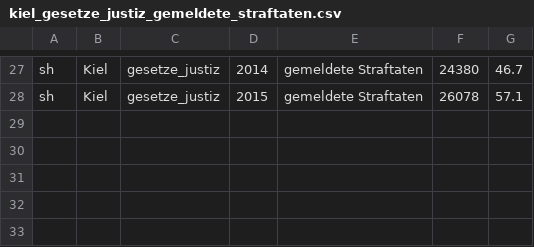
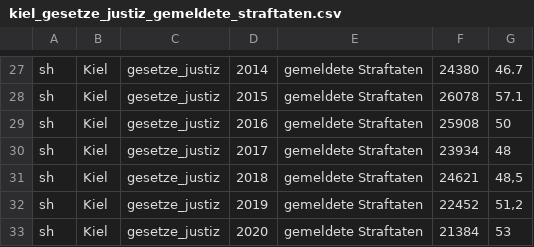
Before and after one commit to niftycode/Kiel_Open_Data, a CSV file: data/kiel_gesetze_justiz_gemeldete_straftaten.csv, drawn as a sheet; only a part is shown, gaps mark what is left out.

```diff
--- a/data/kiel_gesetze_justiz_gemeldete_straftaten.csv
+++ b/data/kiel_gesetze_justiz_gemeldete_straftaten.csv
@@ -28 +28,6 @@ sh;Kiel;gesetze_justiz;2014;gemeldete Straftaten;24380;46.7
 sh;Kiel;gesetze_justiz;2015;gemeldete Straftaten;26078;57.1
+sh;Kiel;gesetze_justiz;2016;gemeldete Straftaten;25908;50
+sh;Kiel;gesetze_justiz;2017;gemeldete Straftaten;23934;48
+sh;Kiel;gesetze_justiz;2018;gemeldete Straftaten;24621;48,5
+sh;Kiel;gesetze_justiz;2019;gemeldete Straftaten;22452;51,2
+sh;Kiel;gesetze_justiz;2020;gemeldete Straftaten;21384;53
```
Also changed, not shown: data/kiel_transport_hafen.csv, data/kiel_unfaelle.csv, 17 other files.
